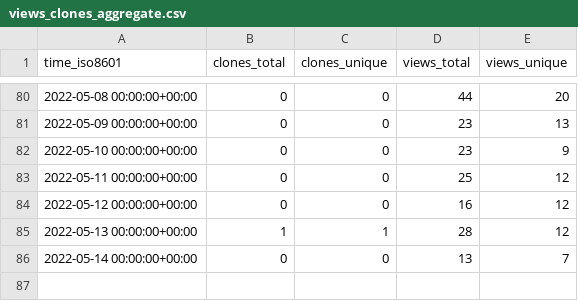
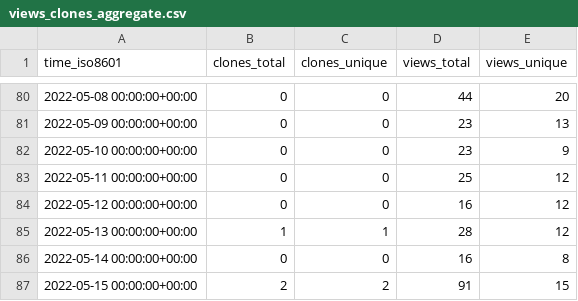
Before and after one commit to Declipsonator/Tweaks-Stats, a CSV file: Declipsonator/Meteor-Tweaks/ghrs-data/views_clones_aggregate.csv, drawn as a sheet; only a part is shown, gaps mark what is left out.

```diff
--- a/Declipsonator/Meteor-Tweaks/ghrs-data/views_clones_aggregate.csv
+++ b/Declipsonator/Meteor-Tweaks/ghrs-data/views_clones_aggregate.csv
@@ -85,2 +85,3 @@ time_iso8601,clones_total,clones_unique,views_total,views_unique
 2022-05-13 00:00:00+00:00,1,1,28,12
-2022-05-14 00:00:00+00:00,0,0,13,7
+2022-05-14 00:00:00+00:00,0,0,16,8
+2022-05-15 00:00:00+00:00,2,2,91,15
```
Also changed, not shown: 1 other file.
